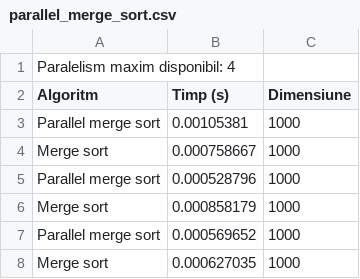
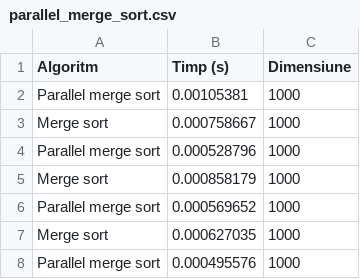
Before and after one commit to vlad-doru/master, a CSV file: PPC-Adv/cpp/benchmarks/parallel_merge_sort.csv, drawn as a sheet; only a part is shown; the shorter side is filled out with more unchanged rows.

Commit message:
Removed first line.

```diff
--- a/PPC-Adv/cpp/benchmarks/parallel_merge_sort.csv
+++ b/PPC-Adv/cpp/benchmarks/parallel_merge_sort.csv
@@ -1,2 +1 @@
-Paralelism maxim disponibil: 4
 Algoritm, Timp (s), Dimensiune
```
